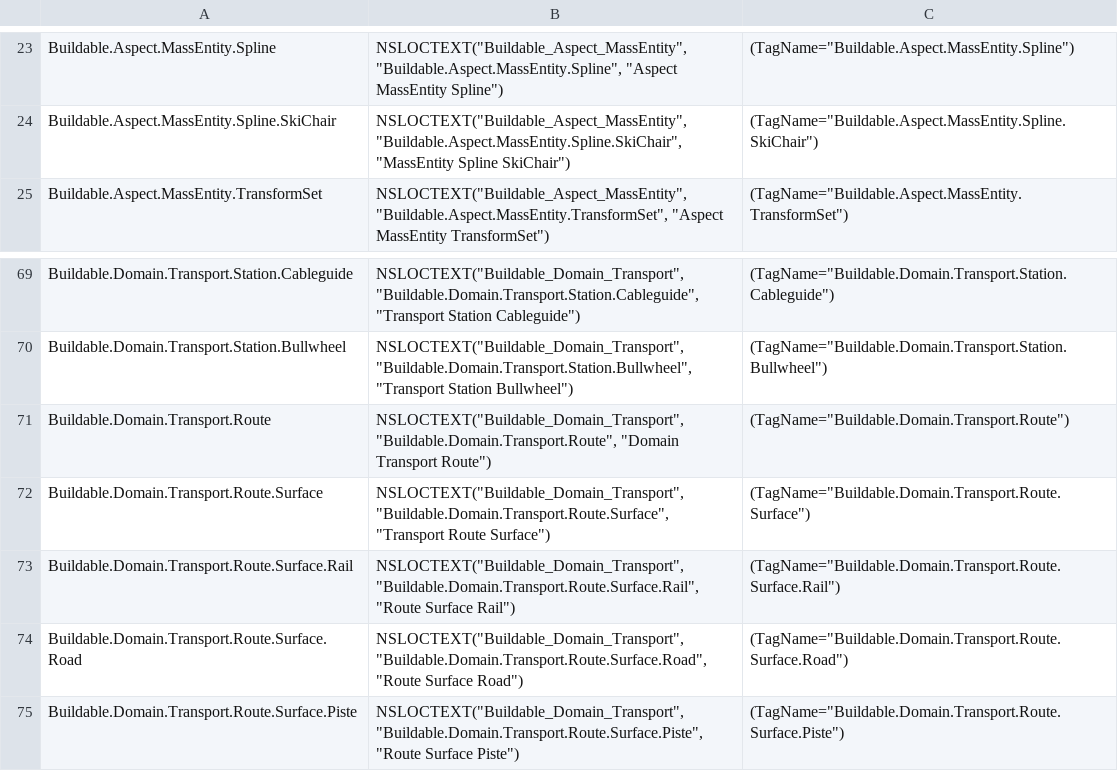
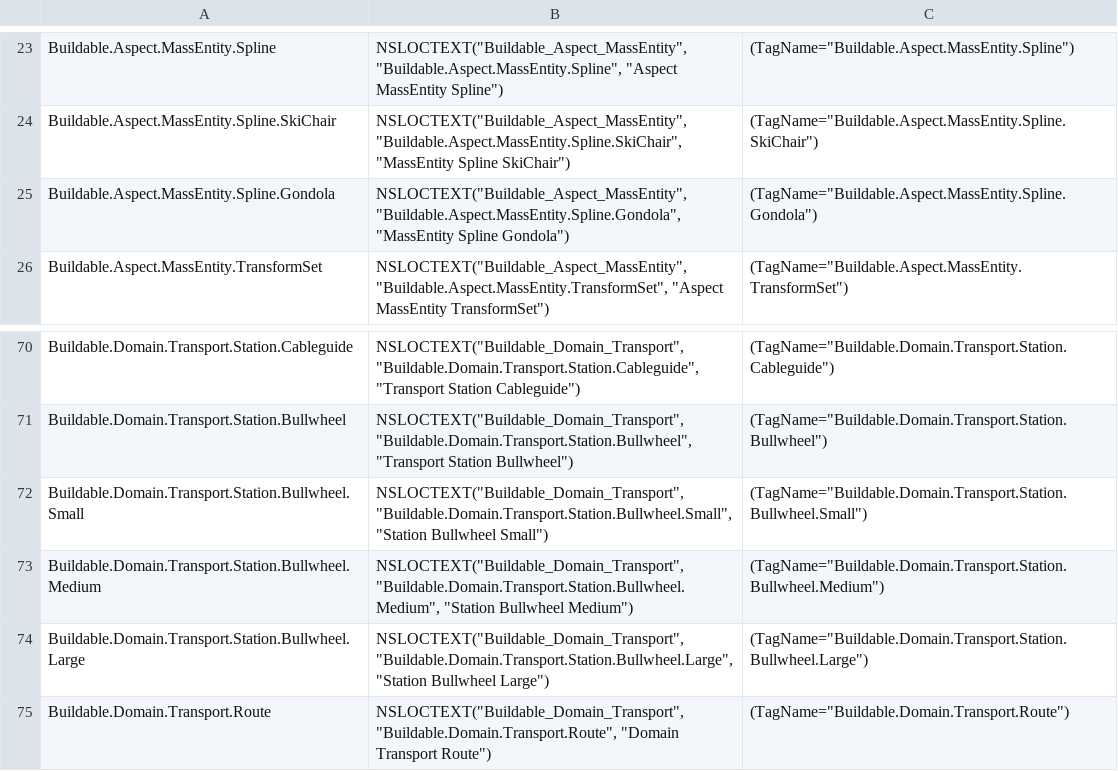
Before and after one commit to buchananwill/fgameplay_tag_parser, a CSV file: BuildableGameplayTags.csv, drawn as a sheet; only a part is shown, gaps mark what is left out; the shorter side is filled out with more unchanged rows; the diff names each change by its address in the sheet, - before the commit and + after, or states it on an @@ line.

```diff
--- a/BuildableGameplayTags.csv
+++ b/BuildableGameplayTags.csv
+row 25: Buildable.Aspect.MassEntity.Spline.Gondola | NSLOCTEXT("Buildable_Aspect_MassEntity", "Buildable.Aspect.MassEntity.Spline.Gondola", "MassEntity Spline Gondola") | (TagName="Buildable.Aspect.MassEntity.Spline.Gondola")
+row 72: Buildable.Domain.Transport.Station.Bullwheel.Small | NSLOCTEXT("Buildable_Domain_Transport", "Buildable.Domain.Transport.Station.Bullwheel.Small", "Station Bullwheel Small") | (TagName="Buildable.Domain.Transport.Station.Bullwheel.Small")
+row 73: Buildable.Domain.Transport.Station.Bullwheel.Medium | NSLOCTEXT("Buildable_Domain_Transport", "Buildable.Domain.Transport.Station.Bullwheel.Medium", "Station Bullwheel Medium") | (TagName="Buildable.Domain.Transport.Station.Bullwheel.Medium")
+row 74: Buildable.Domain.Transport.Station.Bullwheel.Large | NSLOCTEXT("Buildable_Domain_Transport", "Buildable.Domain.Transport.Station.Bullwheel.Large", "Station Bullwheel Large") | (TagName="Buildable.Domain.Transport.Station.Bullwheel.Large")
```
Also changed, not shown: 6 other files.
